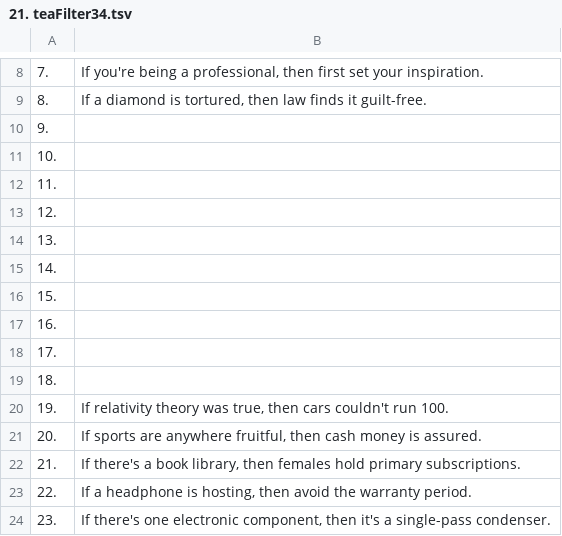
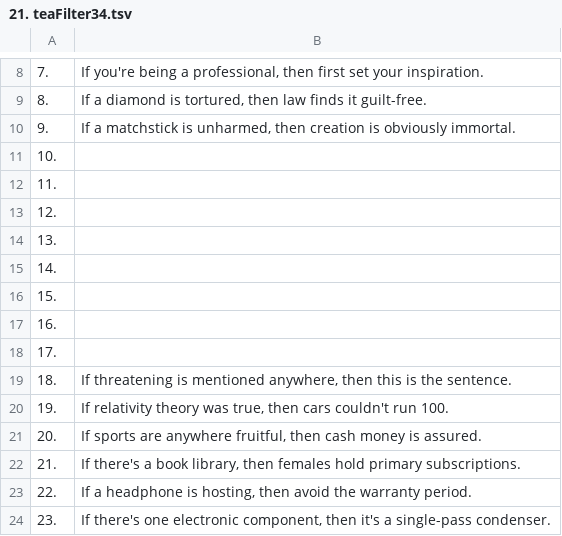
Before and after one commit to openroot/onlyIf31, a TSV file: 1. longVariable47/21. teaFilter34/21. teaFilter34.tsv, drawn as a sheet; only a part is shown, gaps mark what is left out.

Commit message:
update

```diff
--- a/1. longVariable47/21. teaFilter34/21. teaFilter34.tsv
+++ b/1. longVariable47/21. teaFilter34/21. teaFilter34.tsv
@@ -9,3 +9,3 @@
 8.	If a diamond is tortured, then law finds it guilt-free.
-9.	
+9.	If a matchstick is unharmed, then creation is obviously immortal.
 10.	
@@ -18,3 +18,3 @@
 17.	
-18.	
+18.	If threatening is mentioned anywhere, then this is the sentence.
 19.	If relativity theory was true, then cars couldn't run 100.
```
